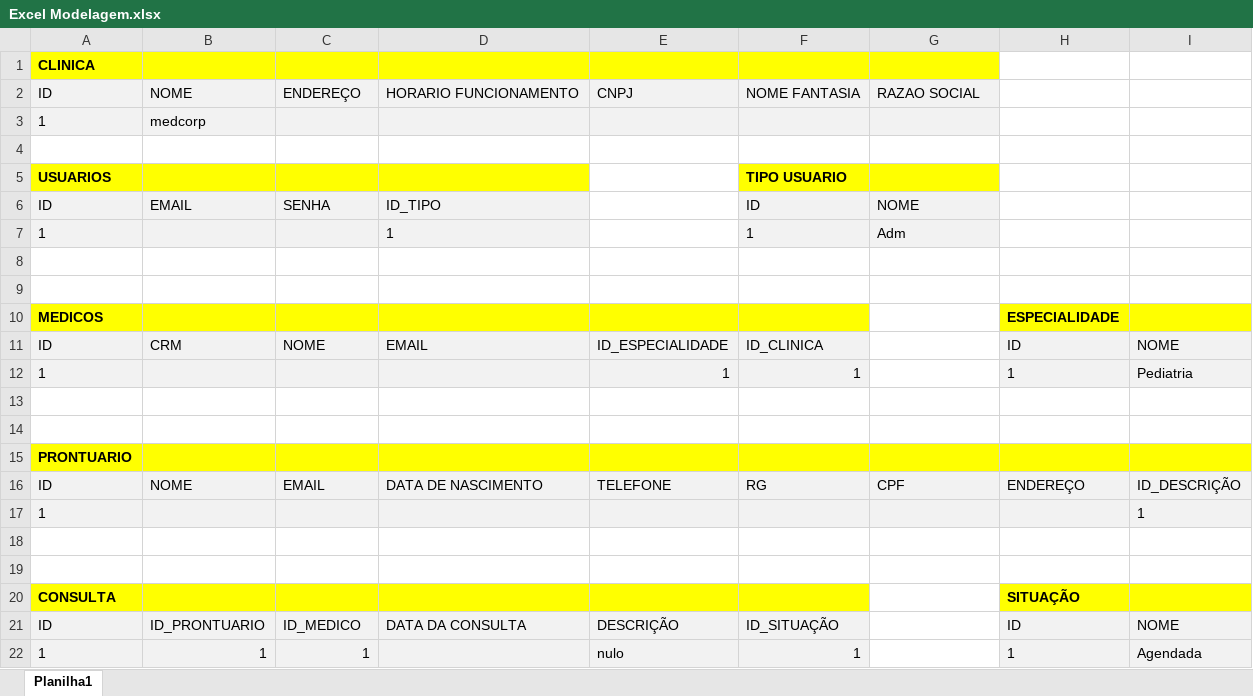
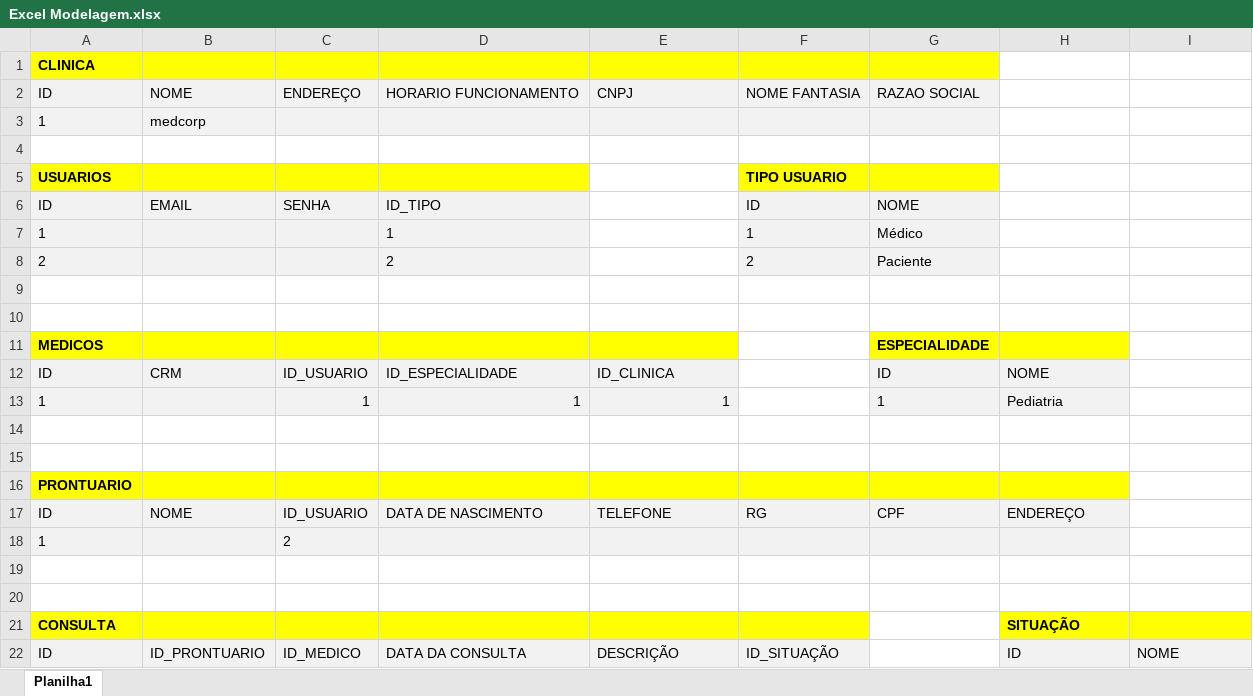
Before and after one commit to Brunosalesb/SP-MEDICAL-GROUP, an Excel workbook: Excel Modelagem.xlsx, sheet Planilha1, drawn as a sheet; only a part is shown; the shorter side is filled out with more unchanged rows; values as stored, in another font and other column widths than the file's, no borders; removed rows and columns are numbered as before the commit, all else as after; the diff names each change by its address in the sheet, - before the commit and + after, or states it on an @@ line.

```diff
--- a/Excel Modelagem.xlsx (sheet Planilha1)
+++ b/Excel Modelagem.xlsx (sheet Planilha1)
-G7: Adm
+G7: Médico
+row 8: 2 |  |  | 2 |  | 2 | Paciente
-F11 fill: #FFFF00
+F11 fill: none
-G11: (empty)
+G11: ESPECIALIDADE
-G11 fill: none
+G11 fill: #FFFF00
-H11: ESPECIALIDADE
+H11: (empty)
-I11 fill: #FFFF00
+I11 fill: none
-row 11: ID | CRM | NOME | EMAIL | ID_ESPECIALIDADE | ID_CLINICA |  | ID | NOME
-row 12: 1 |  |  |  | 1 | 1 |  | 1 | Pediatria
+row 12: ID | CRM | ID_USUARIO | ID_ESPECIALIDADE | ID_CLINICA |  | ID | NOME
+row 13: 1 |  | 1 | 1 | 1 |  | 1 | Pediatria
-I16 fill: #FFFF00
+I16 fill: none
-C17: EMAIL
+C17: ID_USUARIO
-I17: ID_DESCRIÇÃO
+I17: (empty)
-I17:I18 fill: #F2F2F2
+I17:I18 fill: none
-C18: (empty)
+C18: 2
-I18: 1
+I18: (empty)
```
Also changed, not shown: 2 other files.
